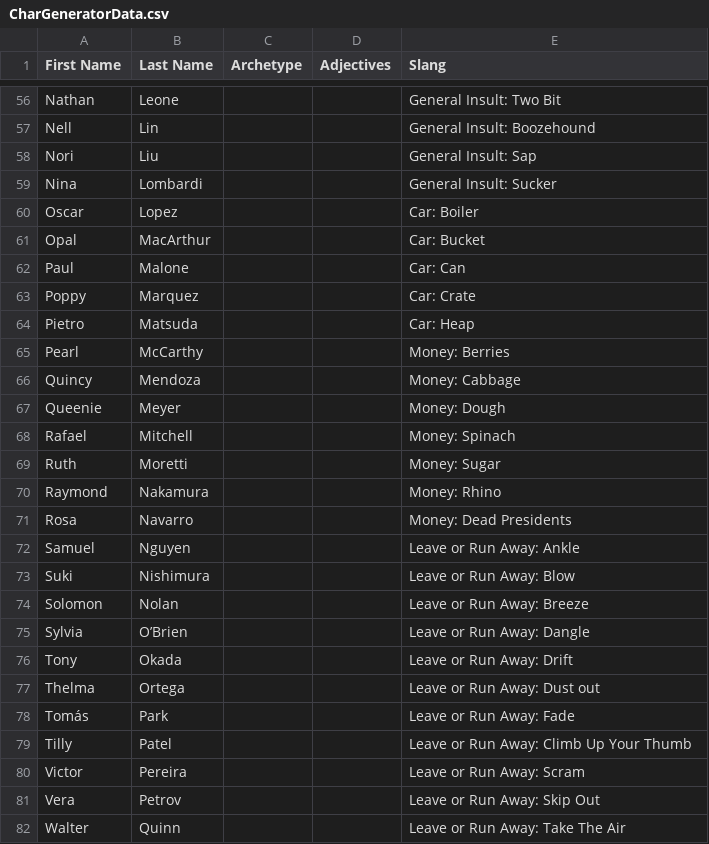
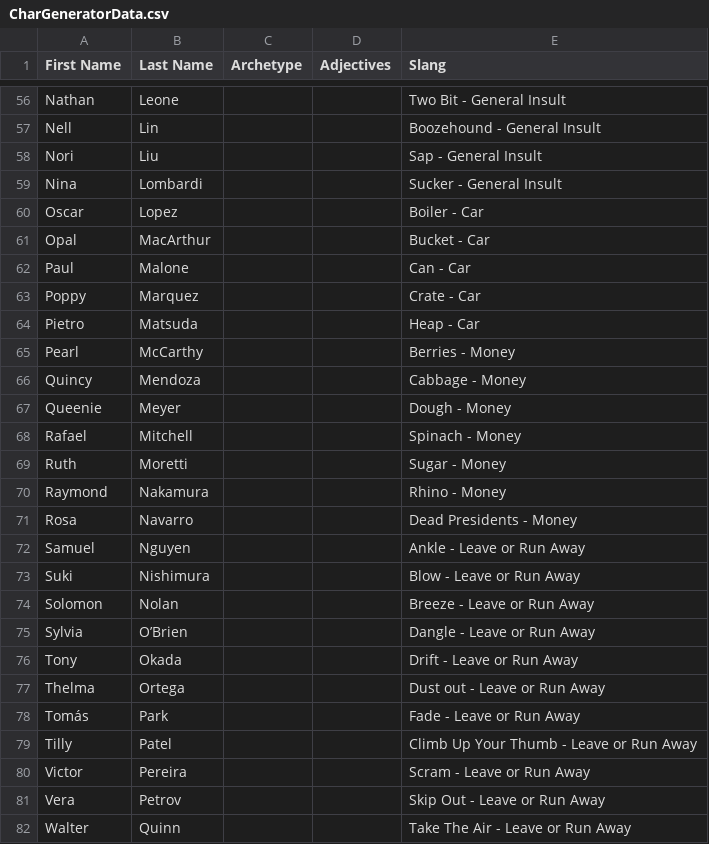
Before and after one commit to WrittenAir/writtenair.github.io, a CSV file: CharGeneratorData.csv, drawn as a sheet; only a part is shown, gaps mark what is left out; the diff covers the shown part only; the diff names each change by its address in the sheet, - before the commit and + after, or states it on an @@ line.

Commit message:
update slang format

```diff
--- a/CharGeneratorData.csv
+++ b/CharGeneratorData.csv
-E56 (Slang): General Insult: Two Bit
+E56 (Slang): Two Bit - General Insult
-E57 (Slang): General Insult: Boozehound
+E57 (Slang): Boozehound - General Insult
-E58 (Slang): General Insult: Sap
+E58 (Slang): Sap - General Insult
-E59 (Slang): General Insult: Sucker
+E59 (Slang): Sucker - General Insult
-E60 (Slang): Car: Boiler
+E60 (Slang): Boiler - Car
-E61 (Slang): Car: Bucket
+E61 (Slang): Bucket - Car
-E62 (Slang): Car: Can
+E62 (Slang): Can - Car
-E63 (Slang): Car: Crate
+E63 (Slang): Crate - Car
-E64 (Slang): Car: Heap
+E64 (Slang): Heap - Car
-E65 (Slang): Money: Berries
+E65 (Slang): Berries - Money
-E66 (Slang): Money: Cabbage
+E66 (Slang): Cabbage - Money
-E67 (Slang): Money: Dough
+E67 (Slang): Dough - Money
-E68 (Slang): Money: Spinach
+E68 (Slang): Spinach - Money
-E69 (Slang): Money: Sugar
+E69 (Slang): Sugar - Money
-E70 (Slang): Money: Rhino
+E70 (Slang): Rhino - Money
-E71 (Slang): Money: Dead Presidents
+E71 (Slang): Dead Presidents - Money
-E72 (Slang): Leave or Run Away: Ankle
+E72 (Slang): Ankle - Leave or Run Away
-E73 (Slang): Leave or Run Away: Blow
+E73 (Slang): Blow - Leave or Run Away
-E74 (Slang): Leave or Run Away: Breeze
+E74 (Slang): Breeze - Leave or Run Away
-E75 (Slang): Leave or Run Away: Dangle
+E75 (Slang): Dangle - Leave or Run Away
-E76 (Slang): Leave or Run Away: Drift
+E76 (Slang): Drift - Leave or Run Away
-E77 (Slang): Leave or Run Away: Dust out
+E77 (Slang): Dust out - Leave or Run Away
-E78 (Slang): Leave or Run Away: Fade
+E78 (Slang): Fade - Leave or Run Away
-E79 (Slang): Leave or Run Away: Climb Up Your Thumb
+E79 (Slang): Climb Up Your Thumb - Leave or Run Away
-E80 (Slang): Leave or Run Away: Scram
+E80 (Slang): Scram - Leave or Run Away
-E81 (Slang): Leave or Run Away: Skip Out
+E81 (Slang): Skip Out - Leave or Run Away
-E82 (Slang): Leave or Run Away: Take The Air
+E82 (Slang): Take The Air - Leave or Run Away
```
Also changed, not shown: 89 edited cells elsewhere in this file, 1 other file.
